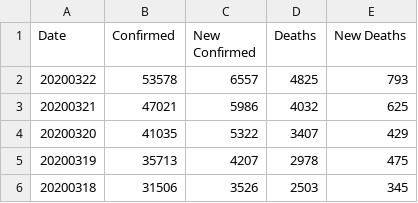
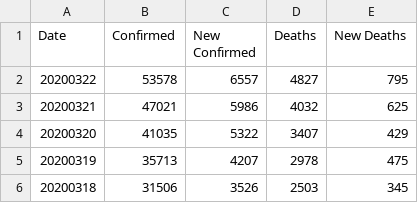
Before and after one commit to comcat/DA, a CSV file: data/covid-19-who/Italy.csv, drawn as a sheet; only a part is shown.

```diff
--- a/data/covid-19-who/Italy.csv
+++ b/data/covid-19-who/Italy.csv
@@ -1,3 +1,3 @@
 Date,Confirmed,New Confirmed,Deaths,New Deaths
-20200322,53578,6557,4825,793
+20200322,53578,6557,4827,795
 20200321,47021,5986,4032,625
```
Also changed, not shown: data/covid-19-who/France.csv, data/covid-19-who/Spain.csv, 2 other files.
